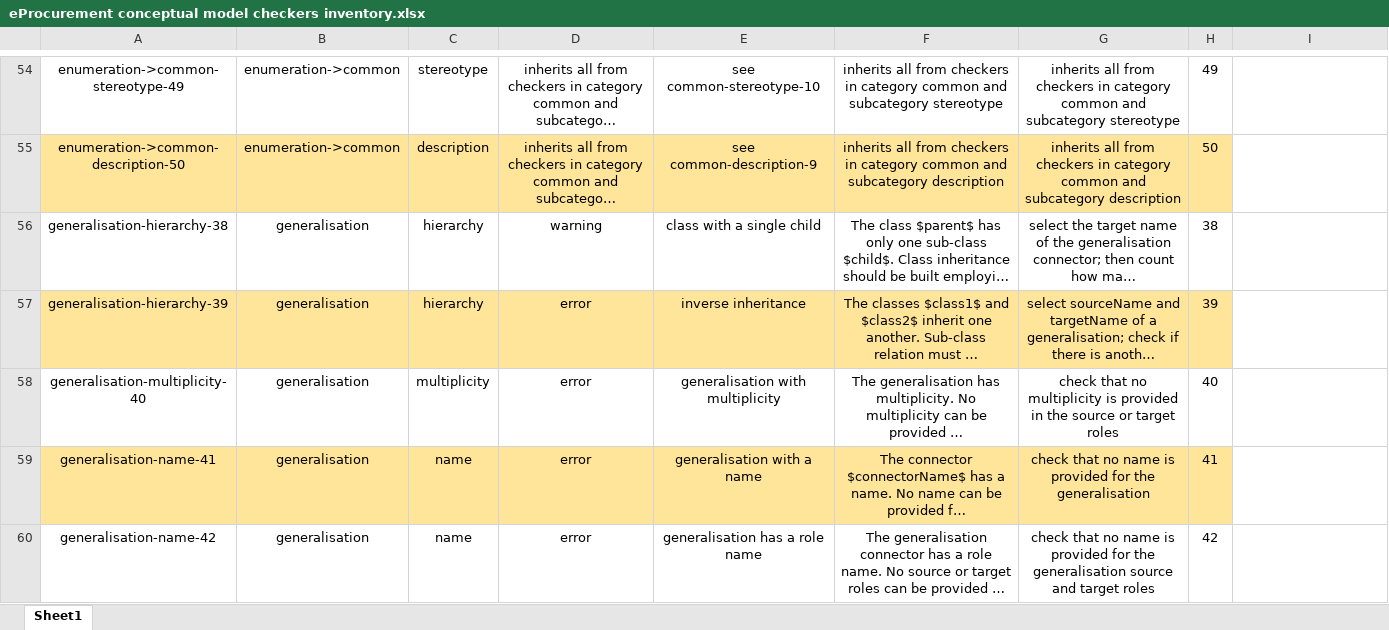
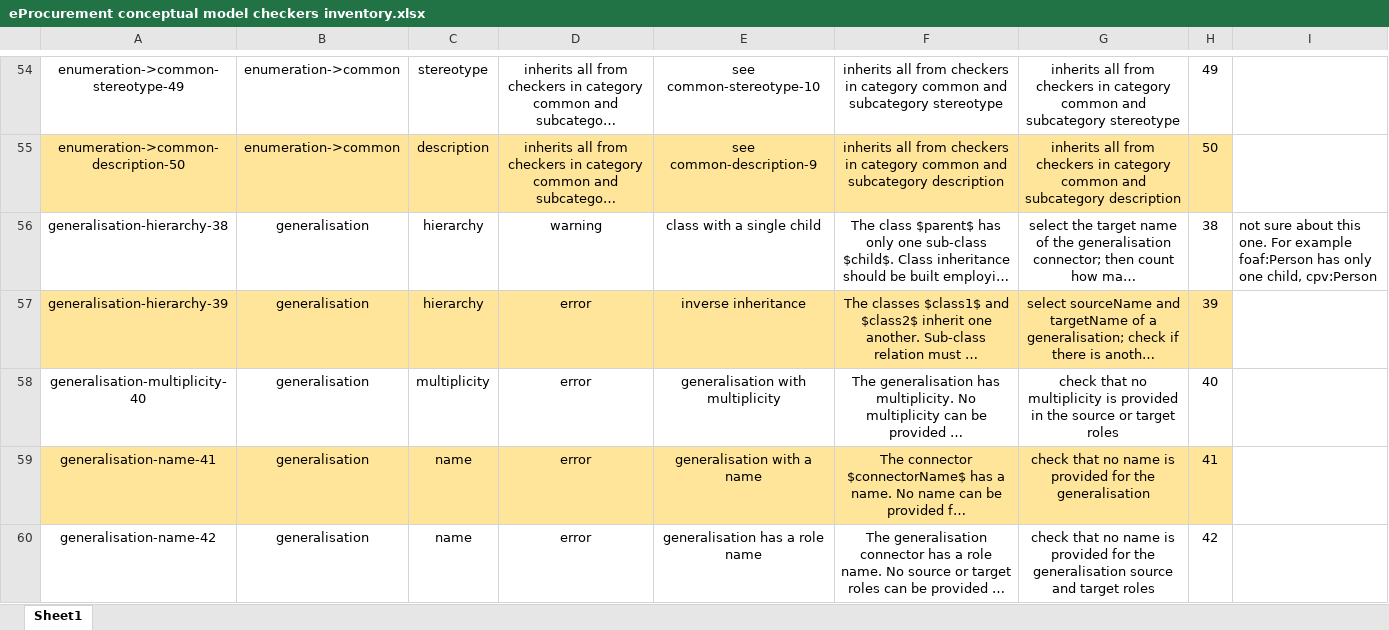
Before and after one commit to OP-TED/model2owl, an Excel workbook: doc/checkers-inventory/eProcurement conceptual model checkers inventory.xlsx, sheet Sheet1, drawn as a sheet; only a part is shown, gaps mark what is left out; long unchanged cells end in …; values as stored, in another font and other column widths than the file's, no borders; charts and pictures not drawn; the diff covers the shown part only; the diff names each change by its address in the sheet, - before the commit and + after, or states it on an @@ line.

```diff
--- a/doc/checkers-inventory/eProcurement conceptual model checkers inventory.xlsx (sheet Sheet1)
+++ b/doc/checkers-inventory/eProcurement conceptual model checkers inventory.xlsx (sheet Sheet1)
-I56: (empty)
+I56: not sure about this one. For example foaf:Person has only one child, cpv:Person
```
Also changed, not shown: 11 edited cells elsewhere in this sheet.
